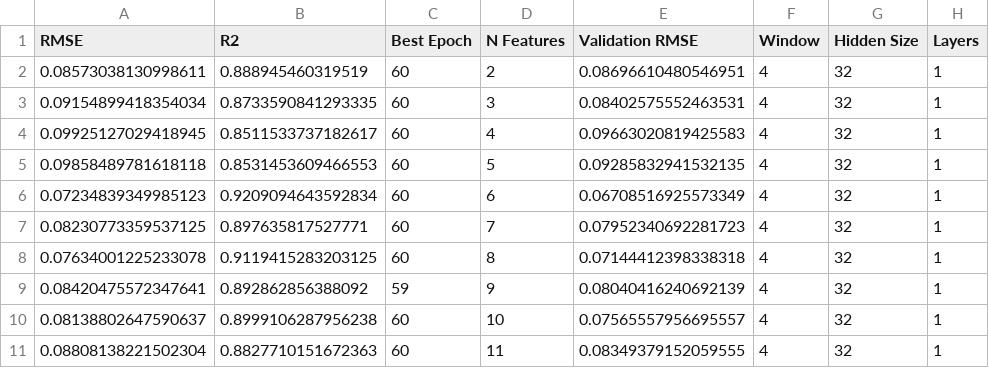
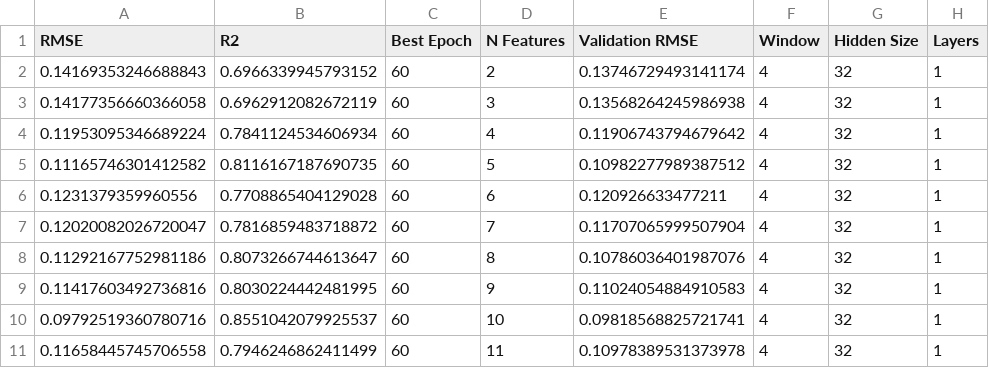
Before and after one commit to gddeazevedo/rgpe, a CSV file: results/NN/qlstm_experiment_results.csv, drawn as a sheet; only a part is shown; the diff covers the shown part only.

Commit message:
Update QLSTM experiment results and learning curves
- Replaced previous RMSE and R2 values in qlstm_experiment_results.csv with new results indicating a performance change.
- Updated learning_curves.png to reflect the latest training outcomes.

```diff
--- a/results/NN/qlstm_experiment_results.csv
+++ b/results/NN/qlstm_experiment_results.csv
@@ -1,11 +1,11 @@
 RMSE,R2,Best Epoch,N Features,Validation RMSE,Window,Hidden Size,Layers
-0.08573038130998611,0.888945460319519,60,2,0.08696610480546951,4,32,1
-0.09154899418354034,0.8733590841293335,60,3,0.08402575552463531,4,32,1
-0.09925127029418945,0.8511533737182617,60,4,0.09663020819425583,4,32,1
-0.09858489781618118,0.8531453609466553,60,5,0.09285832941532135,4,32,1
-0.07234839349985123,0.9209094643592834,60,6,0.06708516925573349,4,32,1
-0.08230773359537125,0.897635817527771,60,7,0.07952340692281723,4,32,1
-0.07634001225233078,0.9119415283203125,60,8,0.07144412398338318,4,32,1
-0.08420475572347641,0.892862856388092,59,9,0.08040416240692139,4,32,1
-0.08138802647590637,0.8999106287956238,60,10,0.07565557956695557,4,32,1
-0.08808138221502304,0.8827710151672363,60,11,0.08349379152059555,4,32,1
+0.14169353246688843,0.6966339945793152,60,2,0.13746729493141174,4,32,1
+0.14177356660366058,0.6962912082672119,60,3,0.13568264245986938,4,32,1
+0.11953095346689224,0.7841124534606934,60,4,0.11906743794679642,4,32,1
+0.11165746301412582,0.8116167187690735,60,5,0.10982277989387512,4,32,1
+0.1231379359960556,0.7708865404129028,60,6,0.120926633477211,4,32,1
+0.12020082026720047,0.7816859483718872,60,7,0.11707065999507904,4,32,1
+0.11292167752981186,0.8073266744613647,60,8,0.10786036401987076,4,32,1
+0.11417603492736816,0.8030224442481995,60,9,0.11024054884910583,4,32,1
+0.09792519360780716,0.8551042079925537,60,10,0.09818568825721741,4,32,1
+0.11658445745706558,0.7946246862411499,60,11,0.10978389531373978,4,32,1
```
Also changed, not shown: 10 edited cells elsewhere in this file, results/NN/learning_curves.csv, 3 other files.
